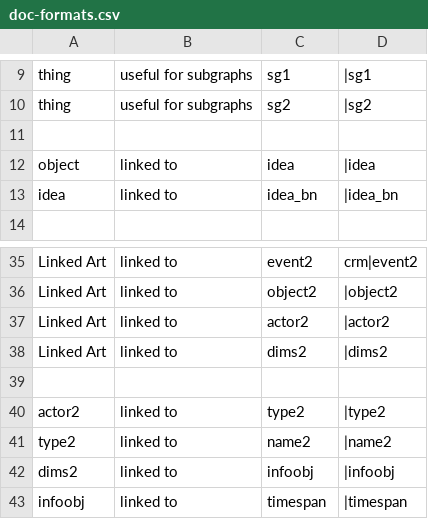
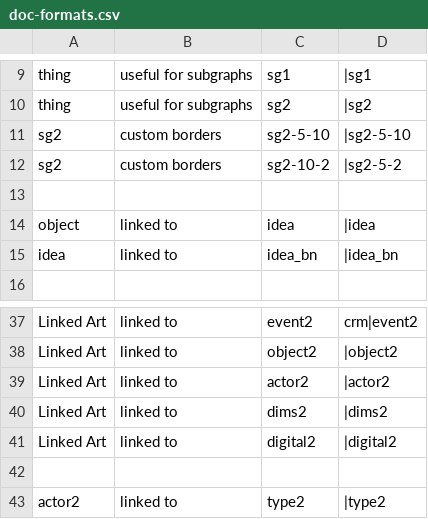
Before and after one commit to jpadfield/dynamic-modelling, a CSV file: examples/doc-formats.csv, drawn as a sheet; only a part is shown, gaps mark what is left out; the shorter side is filled out with more unchanged rows.

```diff
--- a/examples/doc-formats.csv
+++ b/examples/doc-formats.csv
@@ -10,2 +10,4 @@ thing	useful for subgraphs	sg1	|sg1
 thing	useful for subgraphs	sg2	|sg2
+sg2	custom borders	sg2-5-10	|sg2-5-10
+sg2	custom borders	sg2-10-2	|sg2-5-2
 
@@ -38,2 +40,3 @@ Linked Art	linked to	actor2	|actor2
 Linked Art	linked to	dims2	|dims2
+Linked Art	linked to	digital2	|digital2
 
```
Also changed, not shown: 1 other file.
